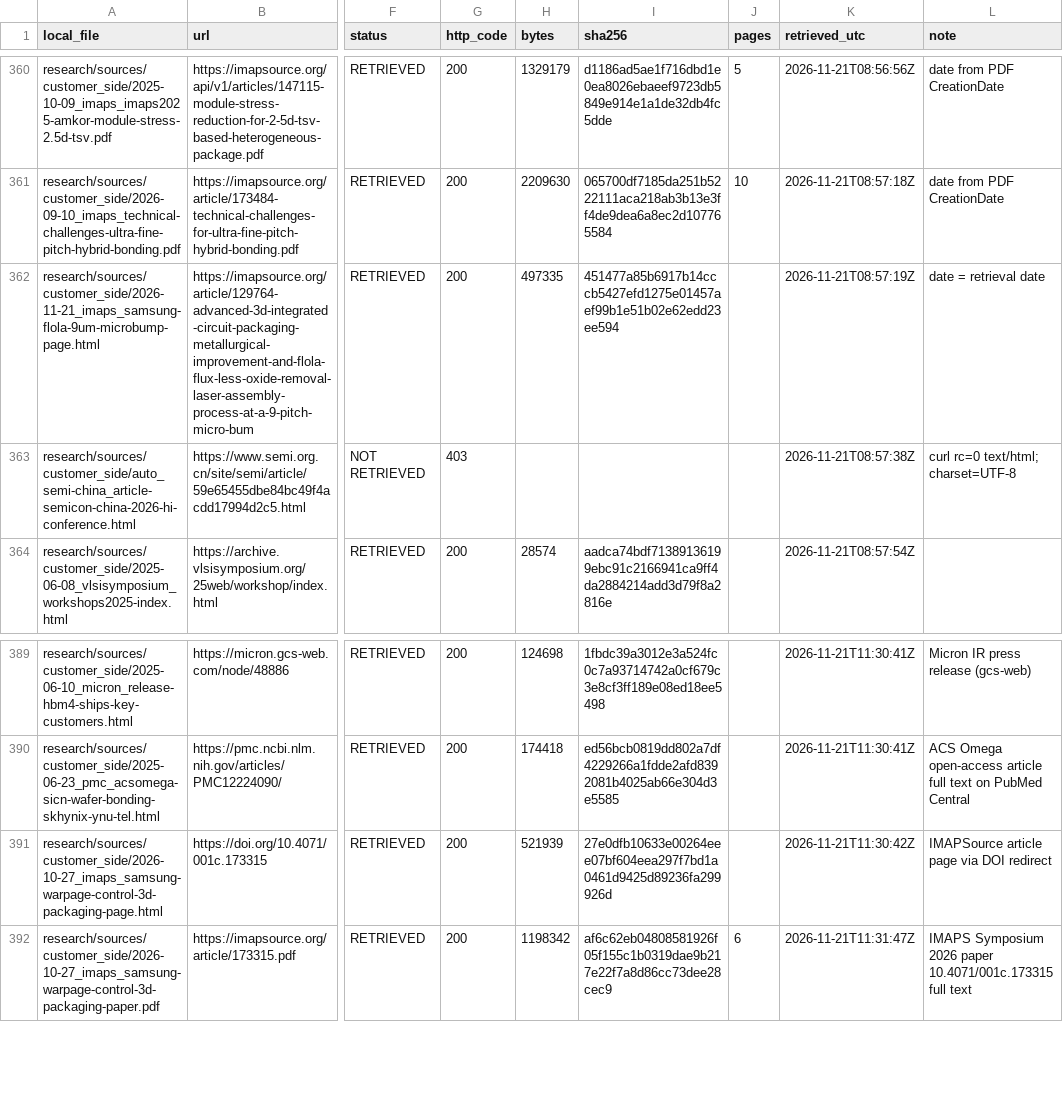
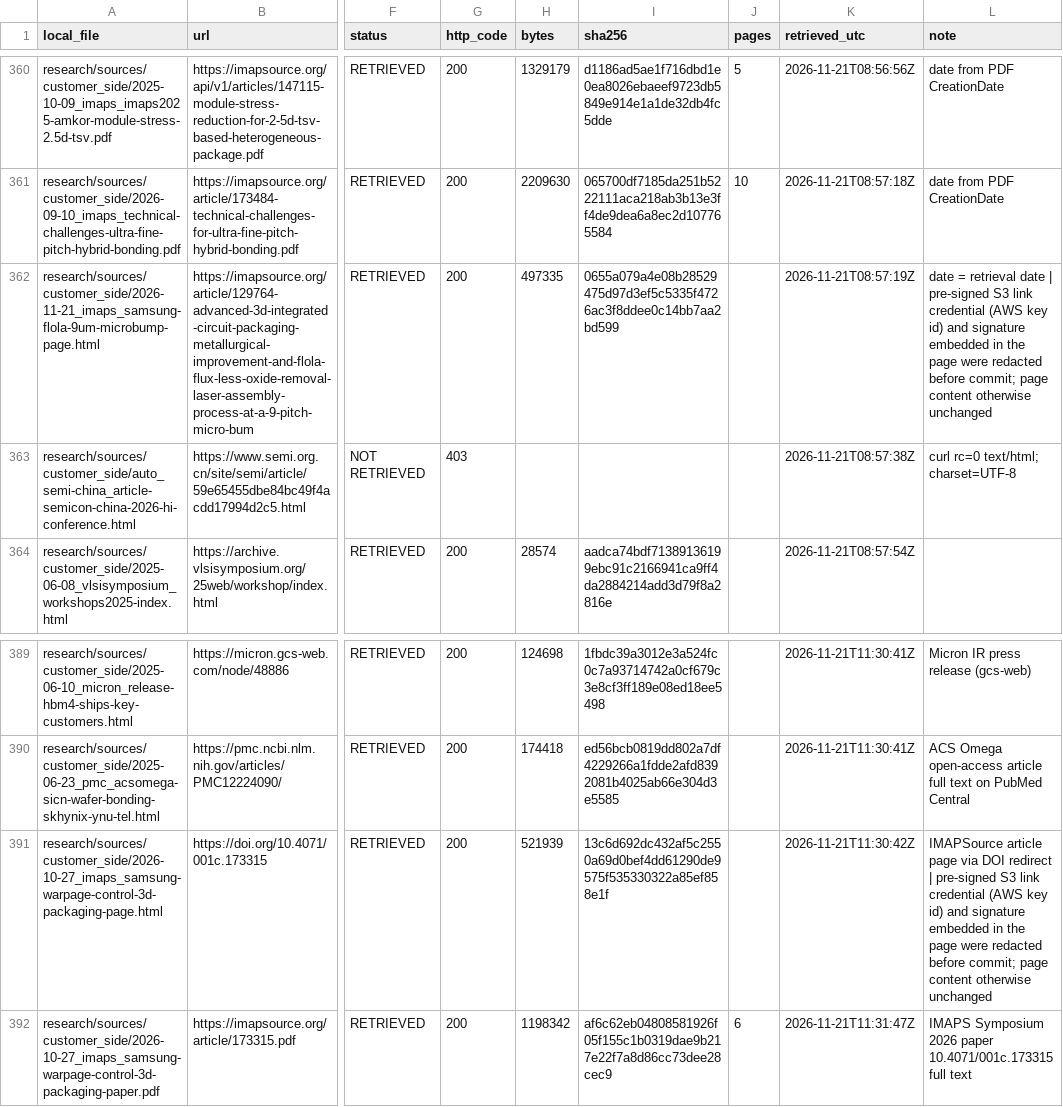
Before and after one commit to chuckylulu/gitTest, a CSV file: research/sources/customer_side/_manifest.csv, drawn as a sheet; only a part is shown, gaps mark what is left out; the diff names each change by its address in the sheet, - before the commit and + after, or states it on an @@ line.

```diff
--- a/research/sources/customer_side/_manifest.csv
+++ b/research/sources/customer_side/_manifest.csv
-I362 (sha256): 451477a85b6917b14cccb5427efd1275e01457aef99b1e51b02e62edd23ee594
+I362 (sha256): 0655a079a4e08b28529475d97d3ef5c5335f4726ac3f8ddee0c14bb7aa2bd599
-L362 (note): …retrieval date
+L362 (note): …retrieval date | pre-signed S3 link credential (AWS key id) and signature embedded in the page were redacted before commit; page content otherwise unchanged
-I391 (sha256): 27e0dfb10633e00264eee07bf604eea297f7bd1a0461d9425d89236fa299926d
+I391 (sha256): 13c6d692dc432af5c2550a69d0bef4dd61290de9575f535330322a85ef858e1f
-L391 (note): …DOI redirect
+L391 (note): …DOI redirect | pre-signed S3 link credential (AWS key id) and signature embedded in the page were redacted before commit; page content otherwise unchanged
```
Also changed, not shown: 3 other files.
